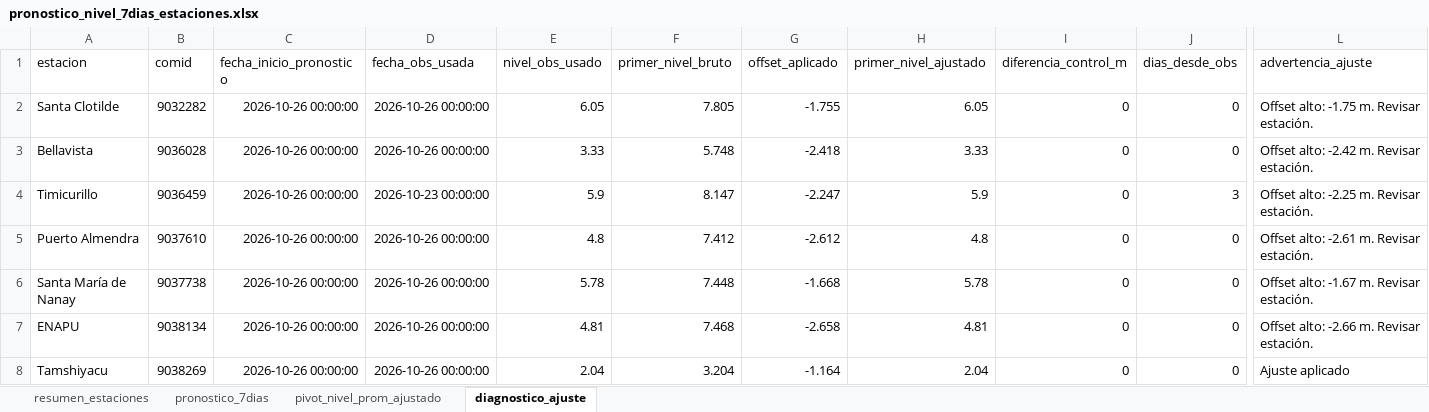
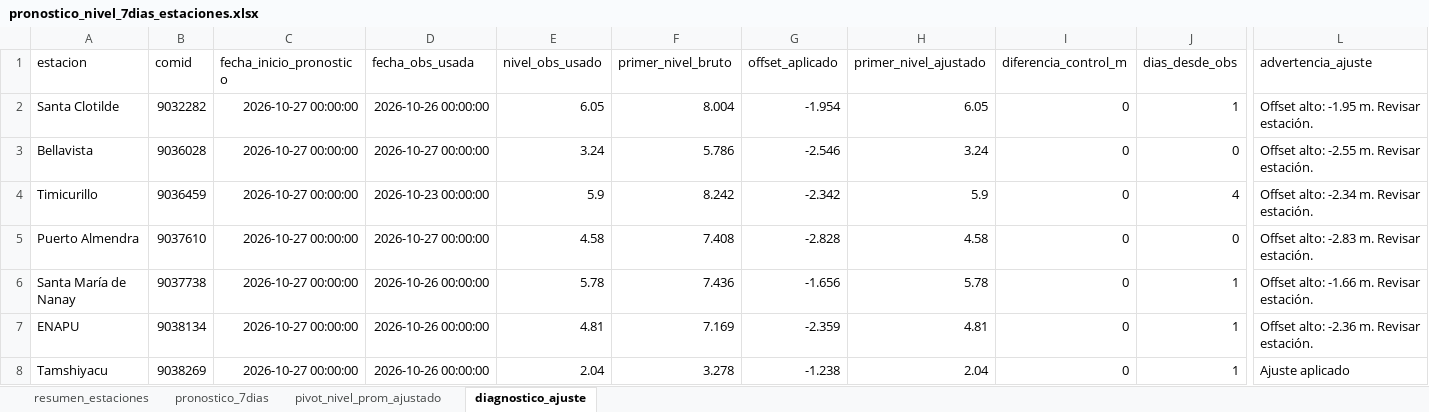
Before and after one commit to KURONO23/LoretoNivelesaCaudales, an Excel workbook: outputs/pronostico_nivel_7dias_estaciones.xlsx, sheet diagnostico_ajuste, drawn as a sheet; only a part is shown, gaps mark what is left out; values as stored, in another font and other column widths than the file's, no borders; the diff covers the shown part only; the diff names each change by its address in the sheet, - before the commit and + after, or states it on an @@ line.

```diff
--- a/outputs/pronostico_nivel_7dias_estaciones.xlsx (sheet diagnostico_ajuste)
+++ b/outputs/pronostico_nivel_7dias_estaciones.xlsx (sheet diagnostico_ajuste)
-C2:C8 (fecha_inicio_pronostico): 2026-10-26 00:00:00
+C2:C8 (fecha_inicio_pronostico): 2026-10-27 00:00:00
-F2 (primer_nivel_bruto): 7.805
+F2 (primer_nivel_bruto): 8.004
-G2 (offset_aplicado): -1.755
+G2 (offset_aplicado): -1.954
-J2 (dias_desde_obs): 0
+J2 (dias_desde_obs): 1
-L2 (advertencia_ajuste): Offset alto: -1.75 m. Revisar estación.
+L2 (advertencia_ajuste): Offset alto: -1.95 m. Revisar estación.
-D3 (fecha_obs_usada): 2026-10-26 00:00:00
+D3 (fecha_obs_usada): 2026-10-27 00:00:00
-E3 (nivel_obs_usado): 3.33
+E3 (nivel_obs_usado): 3.24
-F3 (primer_nivel_bruto): 5.748
+F3 (primer_nivel_bruto): 5.786
-G3 (offset_aplicado): -2.418
+G3 (offset_aplicado): -2.546
-H3 (primer_nivel_ajustado): 3.33
+H3 (primer_nivel_ajustado): 3.24
-L3 (advertencia_ajuste): Offset alto: -2.42 m. Revisar estación.
+L3 (advertencia_ajuste): Offset alto: -2.55 m. Revisar estación.
-F4 (primer_nivel_bruto): 8.147
+F4 (primer_nivel_bruto): 8.242
-G4 (offset_aplicado): -2.247
+G4 (offset_aplicado): -2.342
-J4 (dias_desde_obs): 3
+J4 (dias_desde_obs): 4
-L4 (advertencia_ajuste): Offset alto: -2.25 m. Revisar estación.
+L4 (advertencia_ajuste): Offset alto: -2.34 m. Revisar estación.
-D5 (fecha_obs_usada): 2026-10-26 00:00:00
+D5 (fecha_obs_usada): 2026-10-27 00:00:00
-E5 (nivel_obs_usado): 4.8
+E5 (nivel_obs_usado): 4.58
-F5 (primer_nivel_bruto): 7.412
+F5 (primer_nivel_bruto): 7.408
-G5 (offset_aplicado): -2.612
+G5 (offset_aplicado): -2.828
-H5 (primer_nivel_ajustado): 4.8
+H5 (primer_nivel_ajustado): 4.58
-L5 (advertencia_ajuste): Offset alto: -2.61 m. Revisar estación.
+L5 (advertencia_ajuste): Offset alto: -2.83 m. Revisar estación.
-F6 (primer_nivel_bruto): 7.448
+F6 (primer_nivel_bruto): 7.436
-G6 (offset_aplicado): -1.668
+G6 (offset_aplicado): -1.656
-J6:J8 (dias_desde_obs): 0
+J6:J8 (dias_desde_obs): 1
-L6 (advertencia_ajuste): Offset alto: -1.67 m. Revisar estación.
+L6 (advertencia_ajuste): Offset alto: -1.66 m. Revisar estación.
-F7 (primer_nivel_bruto): 7.468
+F7 (primer_nivel_bruto): 7.169
-G7 (offset_aplicado): -2.658
+G7 (offset_aplicado): -2.359
-L7 (advertencia_ajuste): Offset alto: -2.66 m. Revisar estación.
+L7 (advertencia_ajuste): Offset alto: -2.36 m. Revisar estación.
-F8 (primer_nivel_bruto): 3.204
+F8 (primer_nivel_bruto): 3.278
-G8 (offset_aplicado): -1.164
+G8 (offset_aplicado): -1.238
```
Also changed, not shown: 71 edited cells elsewhere in this sheet, sheet pronostico_7dias, sheet resumen_estaciones, sheet pivot_nivel_prom_ajustado, outputs/metricas_dwlt_estaciones.xlsx, outputs/validacion_dwlt_hasta_observado_disponible.xlsx, 12 other files.
